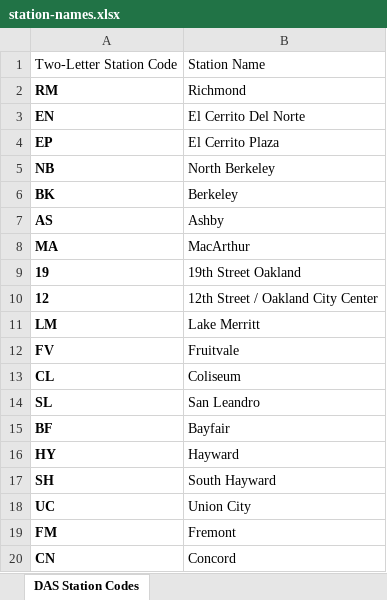
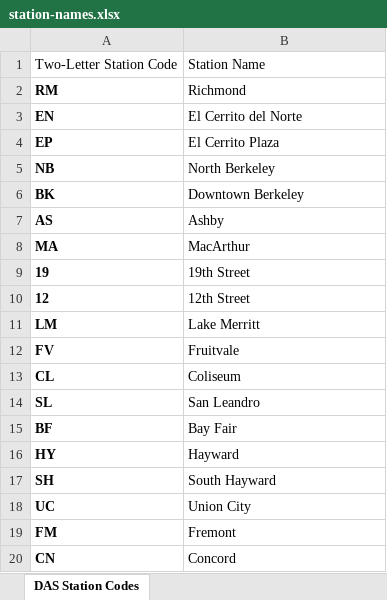
Before and after one commit to mids-w205/ChristensenDjalaliSelbyYaoProject3, an Excel workbook: code/station-names.xlsx, sheet DAS Station Codes, drawn as a sheet; only a part is shown; values as stored, in another font and other column widths than the file's, no borders; the diff covers the shown part only; the diff names each change by its address in the sheet, - before the commit and + after, or states it on an @@ line.

```diff
--- a/code/station-names.xlsx (sheet DAS Station Codes)
+++ b/code/station-names.xlsx (sheet DAS Station Codes)
-B3: El Cerrito Del Norte
+B3: El Cerrito del Norte
-B6: Berkeley
+B6: Downtown Berkeley
-B9: 19th Street Oakland
+B9: 19th Street
-B10: 12th Street / Oakland City Center
+B10: 12th Street
-B15: Bayfair
+B15: Bay Fair
```
Also changed, not shown: 6 edited cells elsewhere in this sheet.
